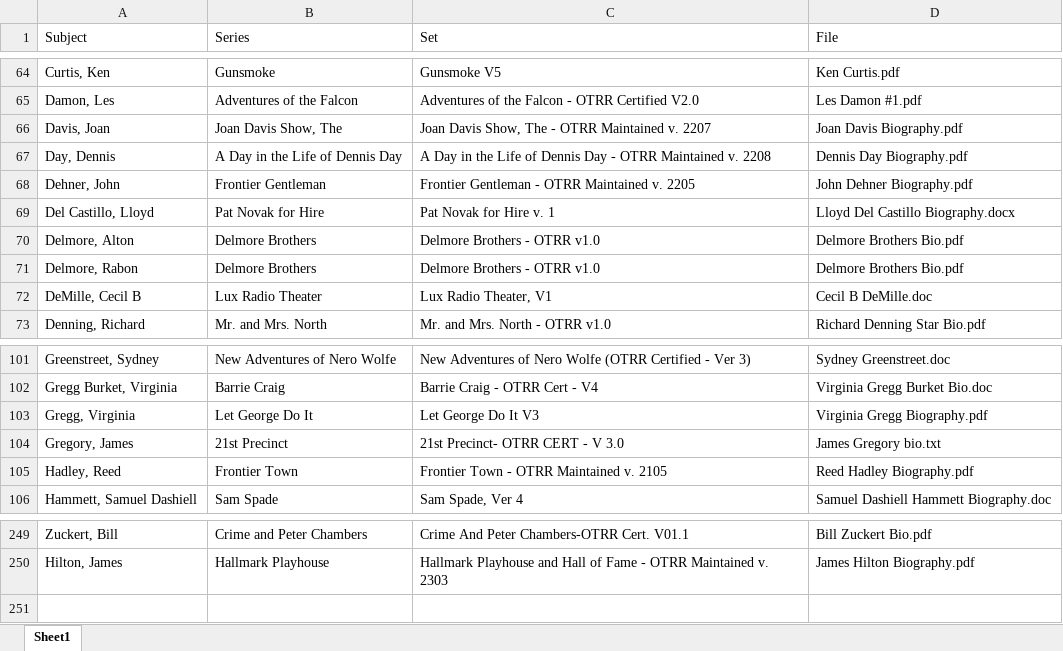
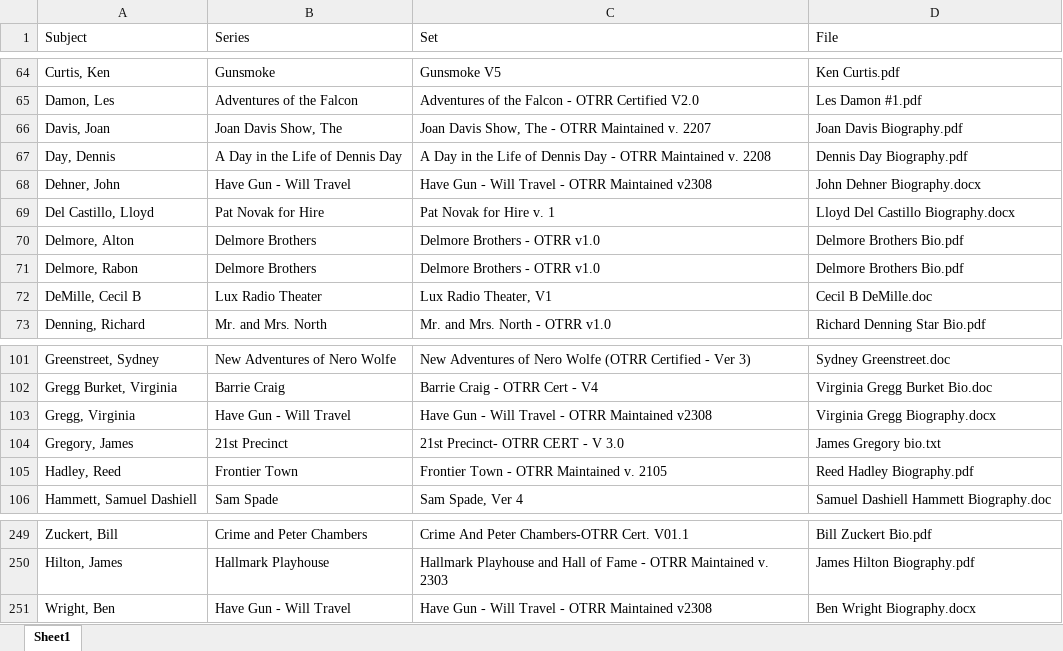
Before and after one commit to briankavanaugh/otrr-biographies, an Excel workbook: _Biographies.xlsx, sheet Sheet1, drawn as a sheet; only a part is shown, gaps mark what is left out; values as stored, in another font and other column widths than the file's, no borders; the diff names each change by its address in the sheet, - before the commit and + after, or states it on an @@ line.

Commit message:
Updates through Have Gun - Will Travel v2308

```diff
--- a/_Biographies.xlsx (sheet Sheet1)
+++ b/_Biographies.xlsx (sheet Sheet1)
-B68 (Series): Frontier Gentleman
+B68 (Series): Have Gun - Will Travel
-C68 (Set): Frontier Gentleman - OTRR Maintained v. 2205
+C68 (Set): Have Gun - Will Travel - OTRR Maintained v2308
-D68 (File): John Dehner Biography.pdf
+D68 (File): John Dehner Biography.docx
-B103 (Series): Let George Do It
+B103 (Series): Have Gun - Will Travel
-C103 (Set): Let George Do It V3
+C103 (Set): Have Gun - Will Travel - OTRR Maintained v2308
-D103 (File): Virginia Gregg Biography.pdf
+D103 (File): Virginia Gregg Biography.docx
+row 251: Wright, Ben | Have Gun - Will Travel | Have Gun - Will Travel - OTRR Maintained v2308 | Ben Wright Biography.docx
```
Also changed, not shown: 5 other files.
